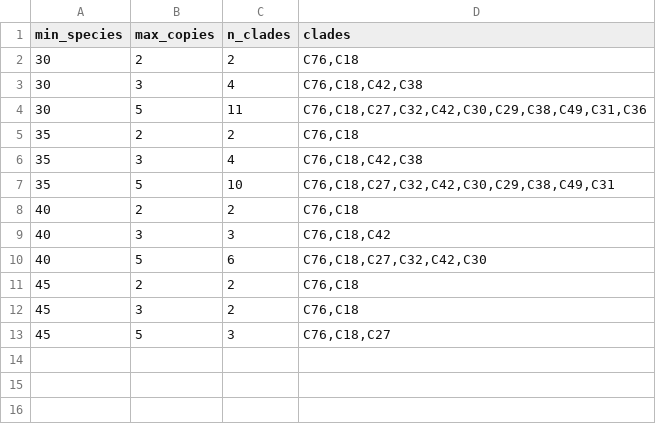
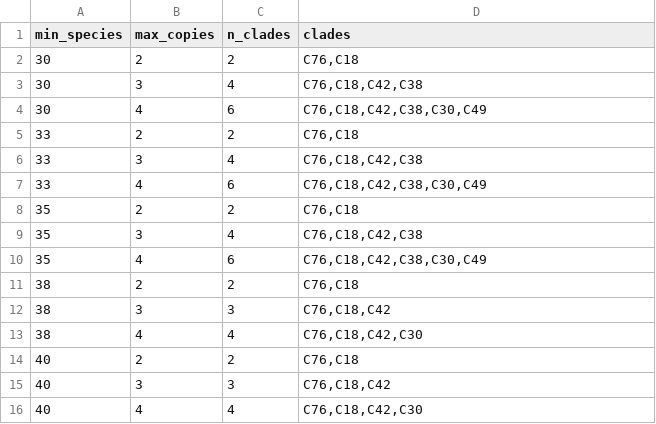
Before and after one commit to inyakimv/lamiaceae-nlr-pangenome-analysis, a TSV file: data/Table_S_threshold_sensitivity.tsv, drawn as a sheet.

Commit message:
Update threshold sensitivity table to the 15-combination grid

```diff
--- a/data/Table_S_threshold_sensitivity.tsv
+++ b/data/Table_S_threshold_sensitivity.tsv
@@ -3,11 +3,14 @@ min_species	max_copies	n_clades	clades
 30	3	4	C76,C18,C42,C38
-30	5	11	C76,C18,C27,C32,C42,C30,C29,C38,C49,C31,C36
+30	4	6	C76,C18,C42,C38,C30,C49
+33	2	2	C76,C18
+33	3	4	C76,C18,C42,C38
+33	4	6	C76,C18,C42,C38,C30,C49
 35	2	2	C76,C18
 35	3	4	C76,C18,C42,C38
-35	5	10	C76,C18,C27,C32,C42,C30,C29,C38,C49,C31
+35	4	6	C76,C18,C42,C38,C30,C49
+38	2	2	C76,C18
+38	3	3	C76,C18,C42
+38	4	4	C76,C18,C42,C30
 40	2	2	C76,C18
 40	3	3	C76,C18,C42
-40	5	6	C76,C18,C27,C32,C42,C30
-45	2	2	C76,C18
-45	3	2	C76,C18
-45	5	3	C76,C18,C27
+40	4	4	C76,C18,C42,C30
```
